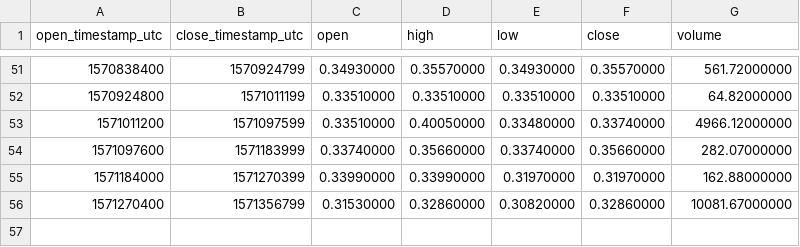
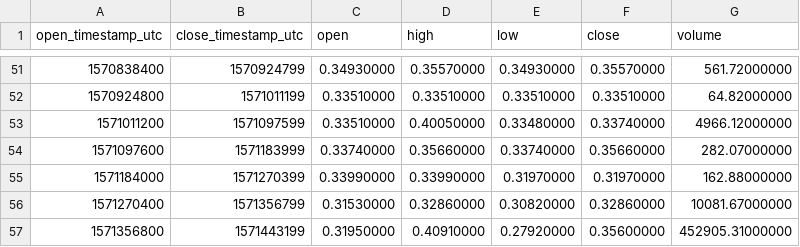
Before and after one commit to cryptobigbro/binance-TOMOUSDC, a CSV file: binance-TOMOUSDC-1d.csv, drawn as a sheet; only a part is shown, gaps mark what is left out.

```diff
--- a/binance-TOMOUSDC-1d.csv
+++ b/binance-TOMOUSDC-1d.csv
@@ -56 +56,2 @@ open_timestamp_utc,close_timestamp_utc,open,high,low,close,volume
 1571270400,1571356799,0.31530000,0.32860000,0.30820000,0.32860000,10081.67000000
+1571356800,1571443199,0.31950000,0.40910000,0.27920000,0.35600000,452905.31000000
```
Also changed, not shown: binance-TOMOUSDC-1h.csv.
